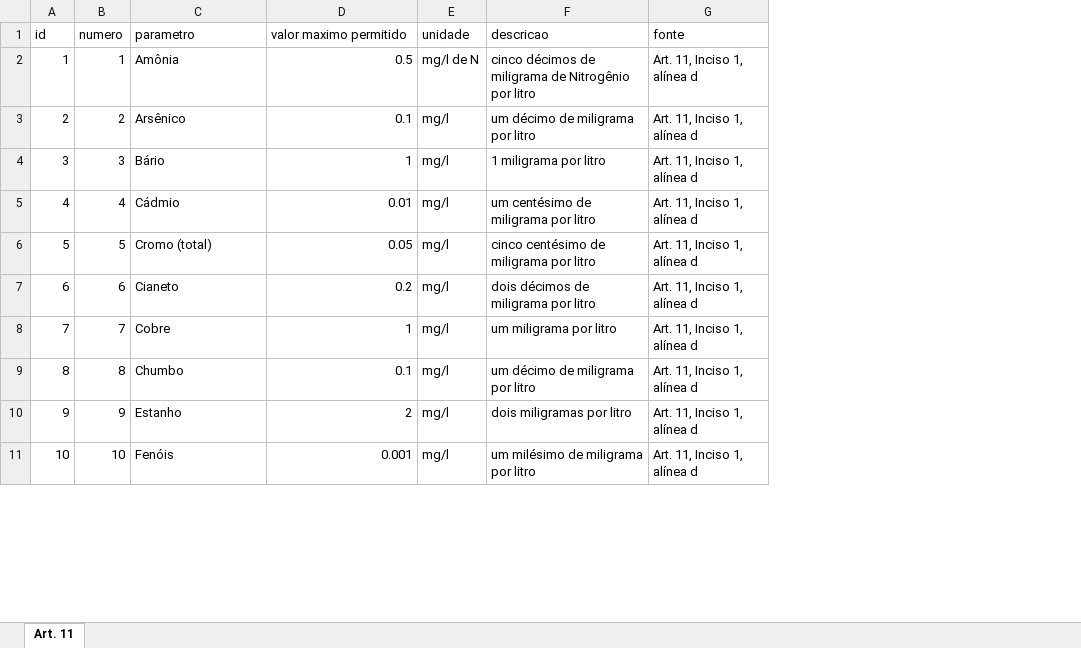
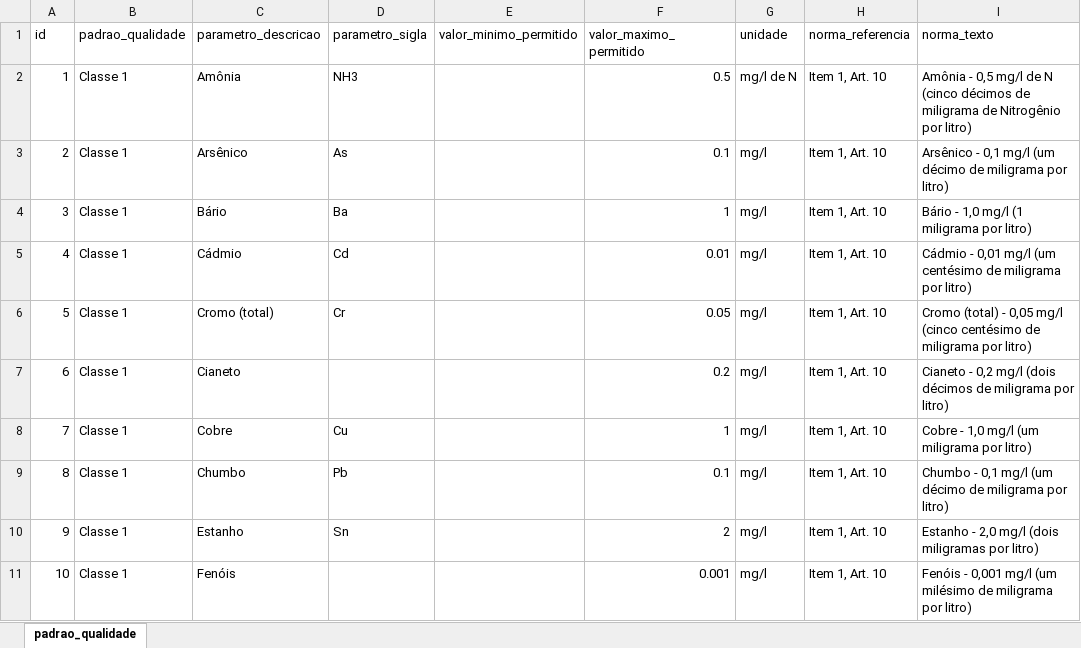
Before and after one commit to gaemapiracicaba/DecEst_8468-76, an Excel workbook: data/tab_DecEst8468.xlsx, sheet padrao_qualidade, drawn as a sheet; only a part is shown; values as stored, in another font and other column widths than the file's, no borders; removed rows and columns are numbered as before the commit, all else as after; the diff covers the shown part only; the diff names each change by its address in the sheet, - before the commit and + after, or states it on an @@ line.

```diff
--- a/data/tab_DecEst8468.xlsx (sheet padrao_qualidade)
+++ b/data/tab_DecEst8468.xlsx (sheet padrao_qualidade)
-sheet tab: Art. 11
+sheet tab: padrao_qualidade
-column B (numero), rows 2-11: 1 | 2 | 3 | 4 | 5 | 6 | 7 | 8 | 9 | 10
+column B (padrao_qualidade), rows 2-11: all Classe 1
+column D (parametro_sigla), rows 2-10: NH3 | As | Ba | Cd | Cr |  | Cu | Pb | Sn
+column E (valor_minimo_permitido), empty
-column F (descricao), rows 2-11: cinco décimos de miligrama de Nitrogênio por litro | um décimo de miligrama por litro | 1 miligrama por litro | um centésimo de miligrama por litro | cinco centésimo de miligrama por litro | dois décimos de miligrama por litro | um miligrama por litro | um décimo de miligrama por litro | dois miligramas por litro | um milésimo de miligrama por litro
-column G (fonte), rows 2-11: all Art. 11, Inciso 1, alínea d
+column H (norma_referencia), rows 2-11: all Item 1, Art. 10
+column I (norma_texto), rows 2-11: Amônia - 0,5 mg/l de N (cinco décimos de miligrama de Nitrogênio por litro) | Arsênico - 0,1 mg/l (um décimo de miligrama por litro) | Bário - 1,0 mg/l (1 miligrama por litro) | Cádmio - 0,01 mg/l (um centésimo de miligrama por litro) | Cromo (total) - 0,05 mg/l (cinco centésimo de miligrama por litro) | Cianeto - 0,2 mg/l (dois décimos de miligrama por litro) | Cobre - 1,0 mg/l (um miligrama por litro) | Chumbo - 0,1 mg/l (um décimo de miligrama por litro) | Estanho - 2,0 mg/l (dois miligramas por litro) | Fenóis - 0,001 mg/l (um milésimo de miligrama por litro)
-C1: parametro
+C1: parametro_descricao
-F1: valor maximo permitido
+F1: valor_maximo_permitido
```
Also changed, not shown: 43 added rows elsewhere in this sheet, 2 other files.
